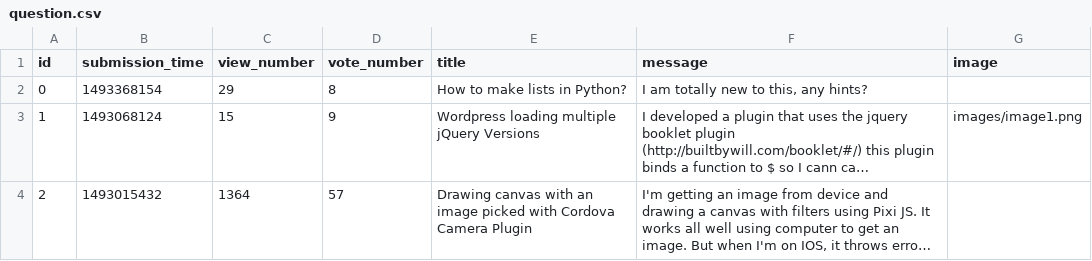
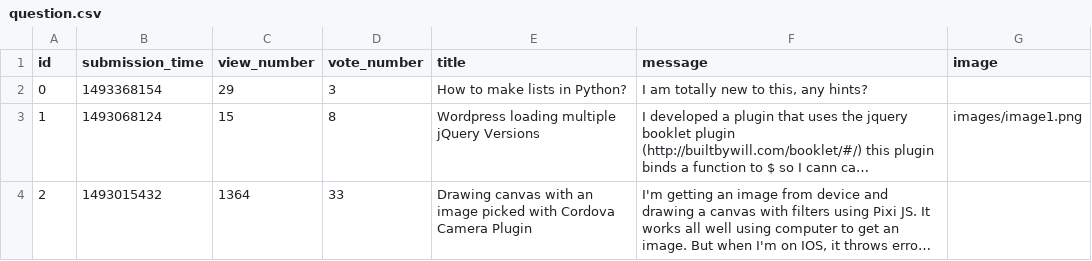
Before and after one commit to AlexCatalin21/ask-mate-python, a CSV file: sample_data/question.csv, drawn as a sheet; long unchanged cells end in …; the diff names each change by its address in the sheet, - before the commit and + after, or states it on an @@ line.

Commit message:
vote answers

```diff
--- a/sample_data/question.csv
+++ b/sample_data/question.csv
-D2 (vote_number): 8
+D2 (vote_number): 3
-D3 (vote_number): 9
+D3 (vote_number): 8
-D4 (vote_number): 57
+D4 (vote_number): 33
```
Also changed, not shown: 6 other files.
